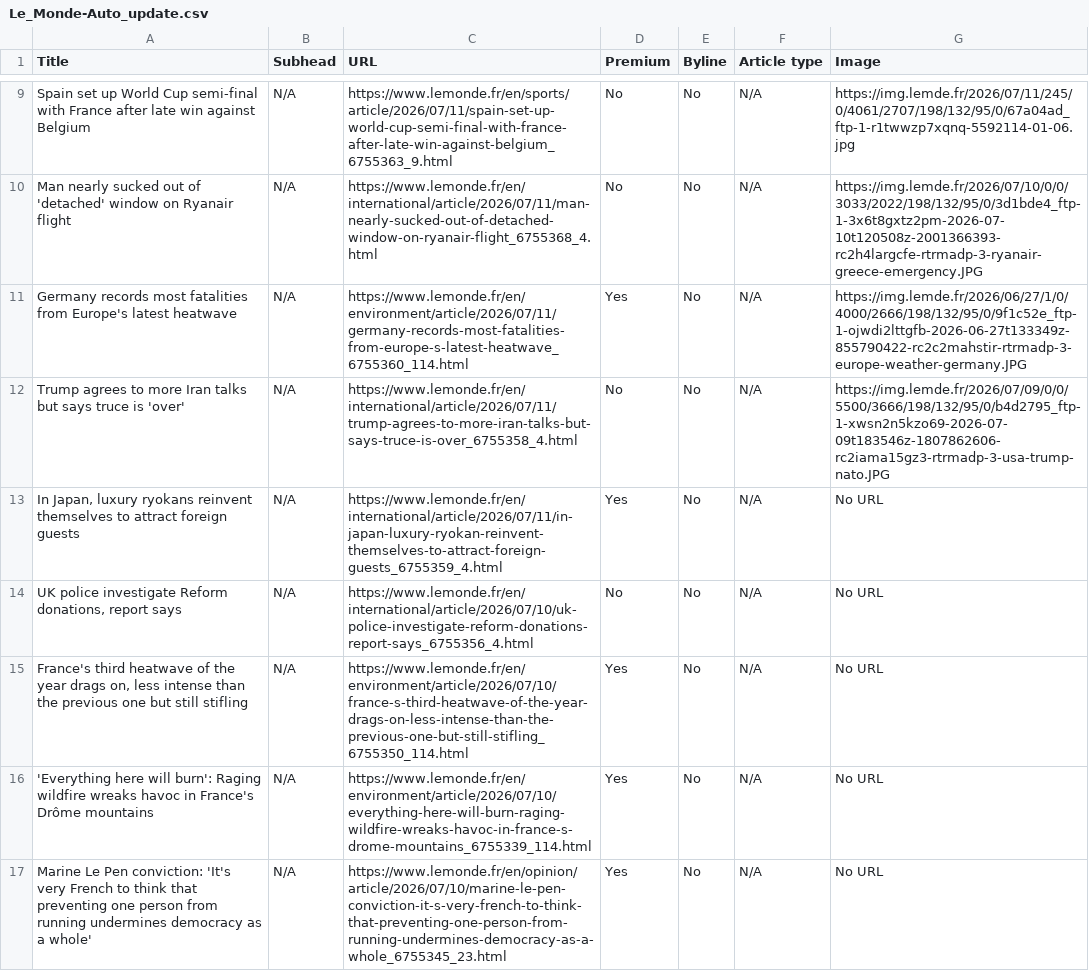
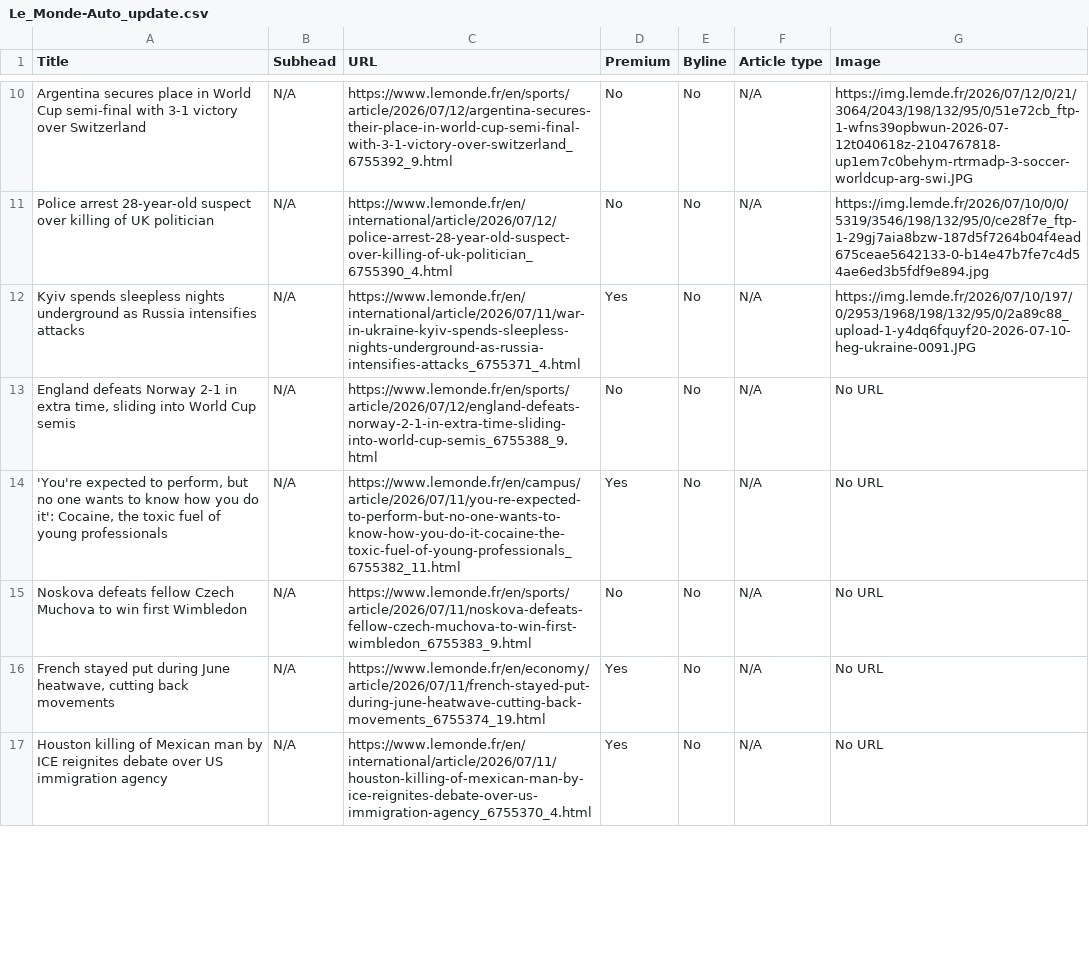
Before and after one commit to ChrisCaurla/07-homework-Le_Monde, a CSV file: Le_Monde-Auto_update.csv, drawn as a sheet; only a part is shown, gaps mark what is left out; removed rows and columns are numbered as before the commit, all else as after; the diff covers the shown part only; the diff names each change by its address in the sheet, - before the commit and + after, or states it on an @@ line.

```diff
--- a/Le_Monde-Auto_update.csv
+++ b/Le_Monde-Auto_update.csv
-A10 (Title): Spain set up World Cup semi-final with France after late win against Belgium
+A10 (Title): Argentina secures place in World Cup semi-final with 3-1 victory over Switzerland
-C10 (URL): https://www.lemonde.fr/en/sports/article/2026/07/11/spain-set-up-world-cup-semi-final-with-france-after-late-win-against-belgium_6755363_9.html
+C10 (URL): https://www.lemonde.fr/en/sports/article/2026/07/12/argentina-secures-their-place-in-world-cup-semi-final-with-3-1-victory-over-switzerland_6755392_9.html
-G10 (Image): https://img.lemde.fr/2026/07/11/245/0/4061/2707/198/132/95/0/67a04ad_ftp-1-r1twwzp7xqnq-5592114-01-06.jpg
+G10 (Image): https://img.lemde.fr/2026/07/12/0/21/3064/2043/198/132/95/0/51e72cb_ftp-1-wfns39opbwun-2026-07-12t040618z-2104767818-up1em7c0behym-rtrmadp-3-soccer-worldcup-arg-swi.JPG
-A11 (Title): Man nearly sucked out of 'detached' window on Ryanair flight
+A11 (Title): Police arrest 28-year-old suspect over killing of UK politician
-C11 (URL): https://www.lemonde.fr/en/international/article/2026/07/11/man-nearly-sucked-out-of-detached-window-on-ryanair-flight_6755368_4.html
+C11 (URL): https://www.lemonde.fr/en/international/article/2026/07/12/police-arrest-28-year-old-suspect-over-killing-of-uk-politician_6755390_4.html
-G11 (Image): https://img.lemde.fr/2026/07/10/0/0/3033/2022/198/132/95/0/3d1bde4_ftp-1-3x6t8gxtz2pm-2026-07-10t120508z-2001366393-rc2h4largcfe-rtrmadp-3-ryanair-greece-emergency.JPG
+G11 (Image): https://img.lemde.fr/2026/07/10/0/0/5319/3546/198/132/95/0/ce28f7e_ftp-1-29gj7aia8bzw-187d5f7264b04f4ead675ceae5642133-0-b14e47b7fe7c4d54ae6ed3b5fdf9e894.jpg
-A12 (Title): Germany records most fatalities from Europe's latest heatwave
+A12 (Title): Kyiv spends sleepless nights underground as Russia intensifies attacks
-C12 (URL): https://www.lemonde.fr/en/environment/article/2026/07/11/germany-records-most-fatalities-from-europe-s-latest-heatwave_6755360_114.html
+C12 (URL): https://www.lemonde.fr/en/international/article/2026/07/11/war-in-ukraine-kyiv-spends-sleepless-nights-underground-as-russia-intensifies-attacks_6755371_4.html
-G12 (Image): https://img.lemde.fr/2026/06/27/1/0/4000/2666/198/132/95/0/9f1c52e_ftp-1-ojwdi2lttgfb-2026-06-27t133349z-855790422-rc2c2mahstir-rtrmadp-3-europe-weather-germany.JPG
+G12 (Image): https://img.lemde.fr/2026/07/10/197/0/2953/1968/198/132/95/0/2a89c88_upload-1-y4dq6fquyf20-2026-07-10-heg-ukraine-0091.JPG
-A13 (Title): Trump agrees to more Iran talks but says truce is 'over'
+A13 (Title): England defeats Norway 2-1 in extra time, sliding into World Cup semis
-C13 (URL): https://www.lemonde.fr/en/international/article/2026/07/11/trump-agrees-to-more-iran-talks-but-says-truce-is-over_6755358_4.html
+C13 (URL): https://www.lemonde.fr/en/sports/article/2026/07/12/england-defeats-norway-2-1-in-extra-time-sliding-into-world-cup-semis_6755388_9.html
-G13 (Image): https://img.lemde.fr/2026/07/09/0/0/5500/3666/198/132/95/0/b4d2795_ftp-1-xwsn2n5kzo69-2026-07-09t183546z-1807862606-rc2iama15gz3-rtrmadp-3-usa-trump-nato.JPG
+G13 (Image): No URL
-A14 (Title): In Japan, luxury ryokans reinvent themselves to attract foreign guests
+A14 (Title): 'You're expected to perform, but no one wants to know how you do it': Cocaine, the toxic fuel of young professionals
-C14 (URL): https://www.lemonde.fr/en/international/article/2026/07/11/in-japan-luxury-ryokan-reinvent-themselves-to-attract-foreign-guests_6755359_4.html
+C14 (URL): https://www.lemonde.fr/en/campus/article/2026/07/11/you-re-expected-to-perform-but-no-one-wants-to-know-how-you-do-it-cocaine-the-toxic-fuel-of-young-professionals_6755382_11.html
-A15 (Title): UK police investigate Reform donations, report says
+A15 (Title): Noskova defeats fellow Czech Muchova to win first Wimbledon
-C15 (URL): https://www.lemonde.fr/en/international/article/2026/07/10/uk-police-investigate-reform-donations-report-says_6755356_4.html
+C15 (URL): https://www.lemonde.fr/en/sports/article/2026/07/11/noskova-defeats-fellow-czech-muchova-to-win-first-wimbledon_6755383_9.html
-A16 (Title): France's third heatwave of the year drags on, less intense than the previous one but still stifling
+A16 (Title): French stayed put during June heatwave, cutting back movements
-C16 (URL): https://www.lemonde.fr/en/environment/article/2026/07/10/france-s-third-heatwave-of-the-year-drags-on-less-intense-than-the-previous-one-but-still-stifling_6755350_114.html
+C16 (URL): https://www.lemonde.fr/en/economy/article/2026/07/11/french-stayed-put-during-june-heatwave-cutting-back-movements_6755374_19.html
-A17 (Title): 'Everything here will burn': Raging wildfire wreaks havoc in France's Drôme mountains
+A17 (Title): Houston killing of Mexican man by ICE reignites debate over US immigration agency
-C17 (URL): https://www.lemonde.fr/en/environment/article/2026/07/10/everything-here-will-burn-raging-wildfire-wreaks-havoc-in-france-s-drome-mountains_6755339_114.html
+C17 (URL): https://www.lemonde.fr/en/international/article/2026/07/11/houston-killing-of-mexican-man-by-ice-reignites-debate-over-us-immigration-agency_6755370_4.html
-row 17: Marine Le Pen conviction: 'It's very French to think that preventing one person from running undermines democracy as a whole' | N/A | https://www.lemonde.fr/en/opinion/article/2026/07/10/marine-le-pen-conviction-it-s-very-french-to-think-that-preventing-one-person-from-running-undermines-democracy-as-a-whole_6755345_23.html | Yes | No | N/A | No URL
```
Also changed, not shown: 3 added rows, 2 removed rows and 36 edited cells elsewhere in this file.
